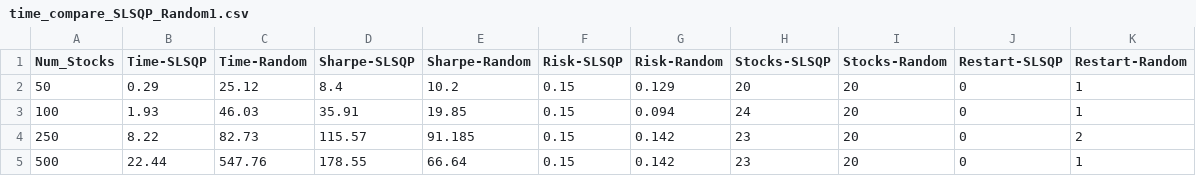
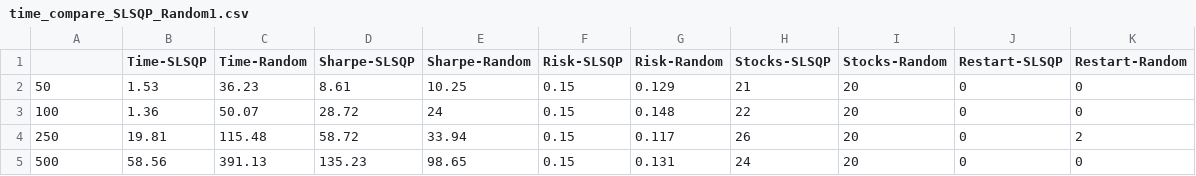
Before and after one commit to umachkaalex/random_optimization, a CSV file: results/time_compare_SLSQP_Random1.csv, drawn as a sheet; only a part is shown; the diff covers the shown part only.

Commit message:
Add files via upload

```diff
--- a/results/time_compare_SLSQP_Random1.csv
+++ b/results/time_compare_SLSQP_Random1.csv
@@ -1,5 +1,5 @@
-Num_Stocks,Time-SLSQP,Time-Random,Sharpe-SLSQP,Sharpe-Random,Risk-SLSQP,Risk-Random,Stocks-SLSQP,Stocks-Random,Restart-SLSQP,Restart-Random
-50,0.29,25.12,8.4,10.2,0.15,0.129,20,20,0,1
-100,1.93,46.03,35.91,19.85,0.15,0.094,24,20,0,1
-250,8.22,82.73,115.57,91.185,0.15,0.142,23,20,0,2
-500,22.44,547.76,178.55,66.64,0.15,0.142,23,20,0,1
+,Time-SLSQP,Time-Random,Sharpe-SLSQP,Sharpe-Random,Risk-SLSQP,Risk-Random,Stocks-SLSQP,Stocks-Random,Restart-SLSQP,Restart-Random
+50,1.53,36.23,8.61,10.25,0.15,0.129,21,20,0,0
+100,1.36,50.07,28.72,24,0.15,0.148,22,20,0,0
+250,19.81,115.48,58.72,33.94,0.15,0.117,26,20,0,2
+500,58.56,391.13,135.23,98.65,0.15,0.131,24,20,0,0
```
Also changed, not shown: 28 edited cells elsewhere in this file.
